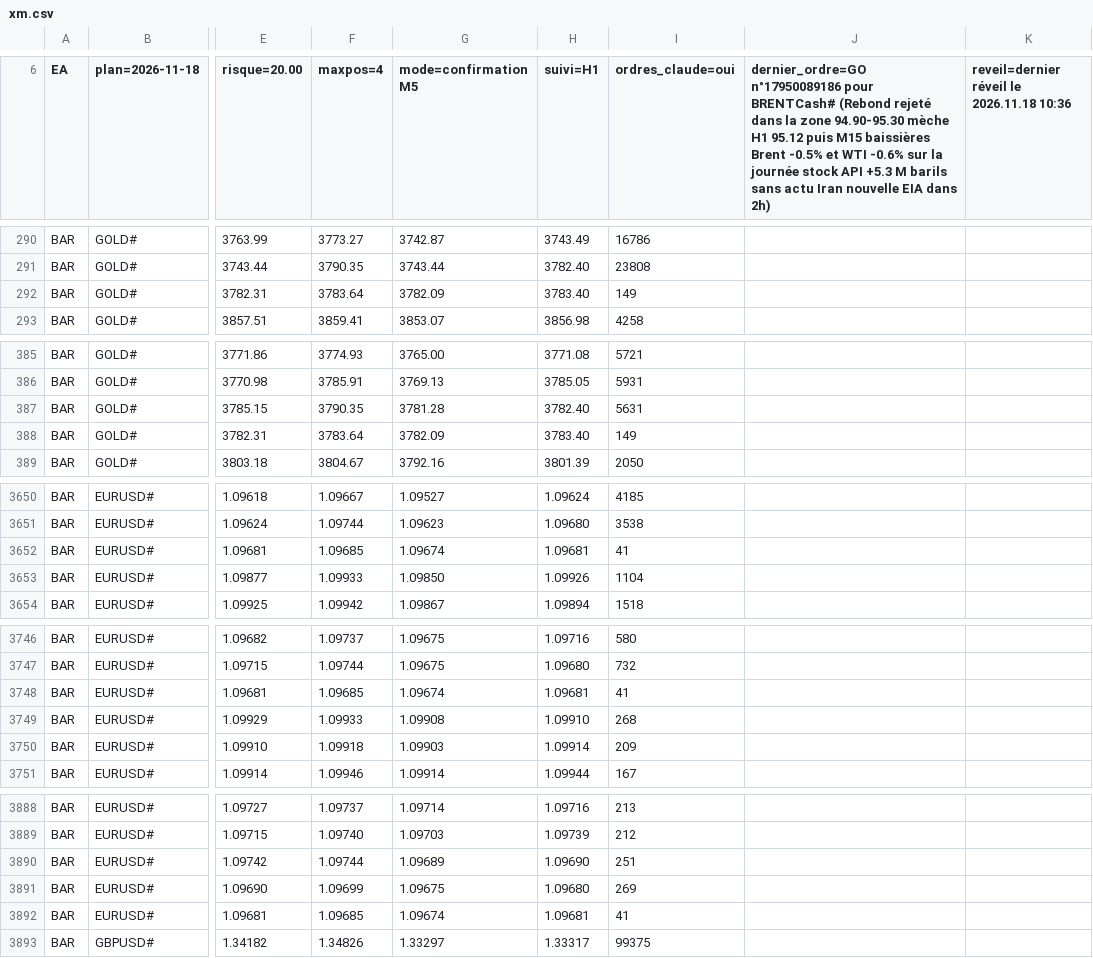
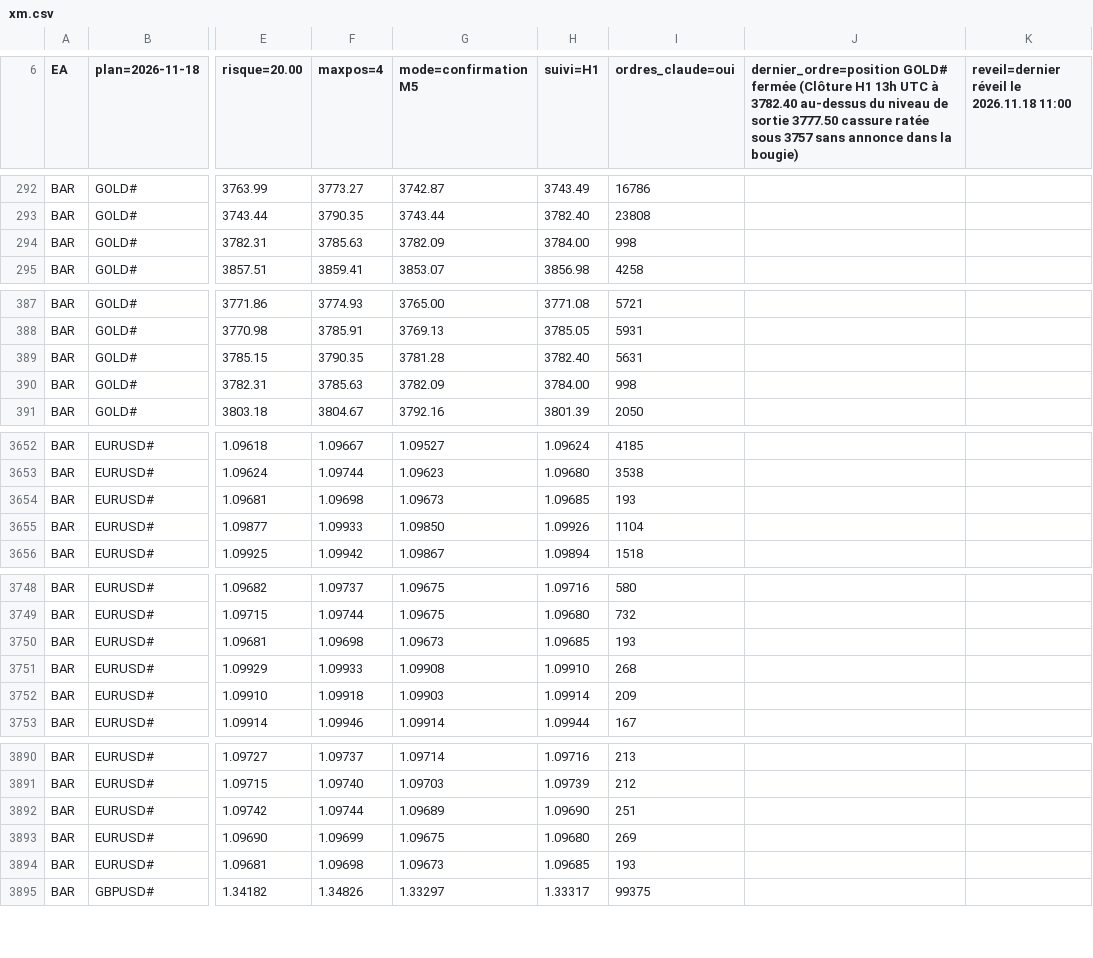
Before and after one commit to KidiMig/trading-plan, a CSV file: xm.csv, drawn as a sheet; only a part is shown, gaps mark what is left out; addresses are those after the commit; the diff covers the shown part only; the diff names each change by its address in the sheet, - before the commit and + after, or states it on an @@ line.

```diff
--- a/xm.csv
+++ b/xm.csv
-J6: dernier_ordre=GO n°17950089186 pour BRENTCash# (Rebond rejeté dans la zone 94.90-95.30 mèche H1 95.12 puis M15 baissières Brent -0.5% et WTI -0.6% sur la journée stock API +5.3 M barils sans actu Iran nouvelle EIA dans 2h)
+J6: dernier_ordre=position GOLD# fermée (Clôture H1 13h UTC à 3782.40 au-dessus du niveau de sortie 3777.50 cassure ratée sous 3757 sans annonce dans la bougie)
-K6: reveil=dernier réveil le 2026.11.18 10:36
+K6: reveil=dernier réveil le 2026.11.18 11:00
-F294 (maxpos=4): 3783.64
+F294 (maxpos=4): 3785.63
-H294 (suivi=H1): 3783.40
+H294 (suivi=H1): 3784.00
-I294 (ordres_claude=oui): 149
+I294 (ordres_claude=oui): 998
-F390 (maxpos=4): 3783.64
+F390 (maxpos=4): 3785.63
-H390 (suivi=H1): 3783.40
+H390 (suivi=H1): 3784.00
-I390 (ordres_claude=oui): 149
+I390 (ordres_claude=oui): 998
-F3654 (maxpos=4): 1.09685
+F3654 (maxpos=4): 1.09698
-G3654 (mode=confirmation M5): 1.09674
+G3654 (mode=confirmation M5): 1.09673
-H3654 (suivi=H1): 1.09681
+H3654 (suivi=H1): 1.09685
-I3654 (ordres_claude=oui): 41
+I3654 (ordres_claude=oui): 193
-F3750 (maxpos=4): 1.09685
+F3750 (maxpos=4): 1.09698
-G3750 (mode=confirmation M5): 1.09674
+G3750 (mode=confirmation M5): 1.09673
-H3750 (suivi=H1): 1.09681
+H3750 (suivi=H1): 1.09685
-I3750 (ordres_claude=oui): 41
+I3750 (ordres_claude=oui): 193
-F3894 (maxpos=4): 1.09685
+F3894 (maxpos=4): 1.09698
-G3894 (mode=confirmation M5): 1.09674
+G3894 (mode=confirmation M5): 1.09673
-H3894 (suivi=H1): 1.09681
+H3894 (suivi=H1): 1.09685
-I3894 (ordres_claude=oui): 41
+I3894 (ordres_claude=oui): 193
```
Also changed, not shown: 3 added rows, 1 removed row and 124 edited cells elsewhere in this file.
